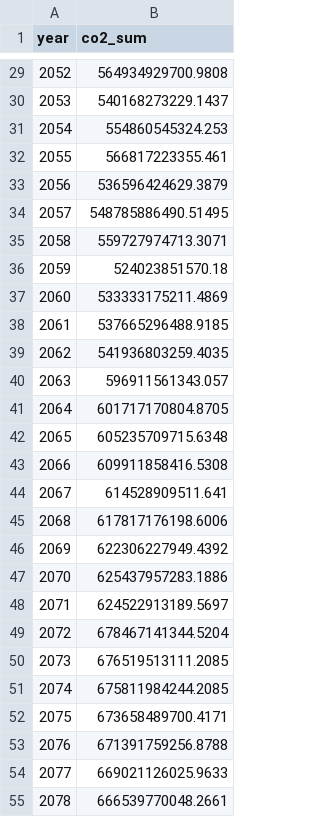
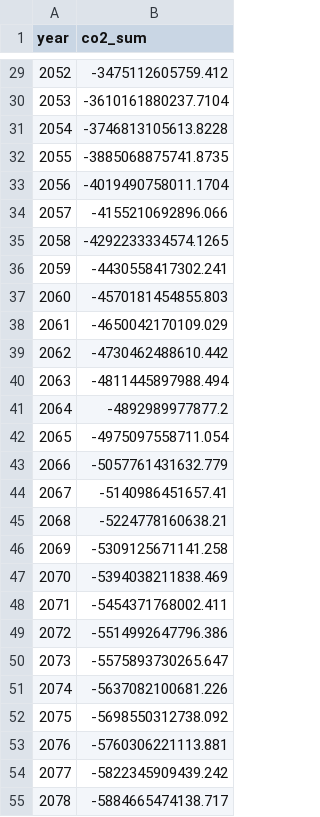
Before and after one commit to FarshidNazemi/packaging-roadmap, a CSV file: co2_by_year_ssp1_best.csv, drawn as a sheet; only a part is shown, gaps mark what is left out; the diff covers the shown part only.

```diff
--- a/co2_by_year_ssp1_best.csv
+++ b/co2_by_year_ssp1_best.csv
@@ -29,27 +29,27 @@ year,co2_sum
-2052,564934929700.9808
-2053,540168273229.1437
-2054,554860545324.253
-2055,566817223355.461
-2056,536596424629.3879
-2057,548785886490.51495
-2058,559727974713.3071
-2059,524023851570.18
-2060,533333175211.4869
-2061,537665296488.9185
-2062,541936803259.4035
-2063,596911561343.057
-2064,601717170804.8705
-2065,605235709715.6348
-2066,609911858416.5308
-2067,614528909511.641
-2068,617817176198.6006
-2069,622306227949.4392
-2070,625437957283.1886
-2071,624522913189.5697
-2072,678467141344.5204
-2073,676519513111.2085
-2074,675811984244.2085
-2075,673658489700.4171
-2076,671391759256.8788
-2077,669021126025.9633
-2078,666539770048.2661
+2052,-3475112605759.412
+2053,-3610161880237.7104
+2054,-3746813105613.8228
+2055,-3885068875741.8735
+2056,-4019490758011.1704
+2057,-4155210692896.066
+2058,-4292233334574.1265
+2059,-4430558417302.241
+2060,-4570181454855.803
+2061,-4650042170109.029
+2062,-4730462488610.442
+2063,-4811445897988.494
+2064,-4892989977877.2
+2065,-4975097558711.054
+2066,-5057761431632.779
+2067,-5140986451657.41
+2068,-5224778160638.21
+2069,-5309125671141.258
+2070,-5394038211838.469
+2071,-5454371768002.411
+2072,-5514992647796.386
+2073,-5575893730265.647
+2074,-5637082100681.226
+2075,-5698550312738.092
+2076,-5760306221113.881
+2077,-5822345909439.242
+2078,-5884665474138.717
```
Also changed, not shown: 49 edited cells elsewhere in this file, 5 other files.
